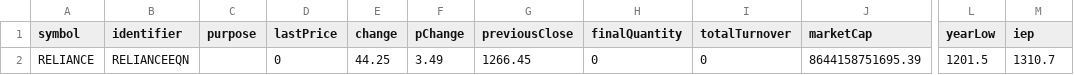
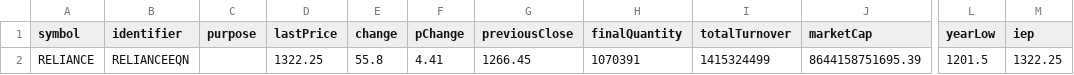
Before and after one commit to tsrajpurohit/Preopen, a CSV file: pre_Nifty Movers.csv, drawn as a sheet; only a part is shown, gaps mark what is left out; the diff names each change by its address in the sheet, - before the commit and + after, or states it on an @@ line.

```diff
--- a/pre_Nifty Movers.csv
+++ b/pre_Nifty Movers.csv
-D2 (lastPrice): 0
+D2 (lastPrice): 1322.25
-E2 (change): 44.25
+E2 (change): 55.8
-F2 (pChange): 3.49
+F2 (pChange): 4.41
-H2 (finalQuantity): 0
+H2 (finalQuantity): 1070391
-I2 (totalTurnover): 0
+I2 (totalTurnover): 1415324499
-M2 (iep): 1310.7
+M2 (iep): 1322.25
```
Also changed, not shown: Preopen Movers.csv, Preopen.csv, 1 other file.
